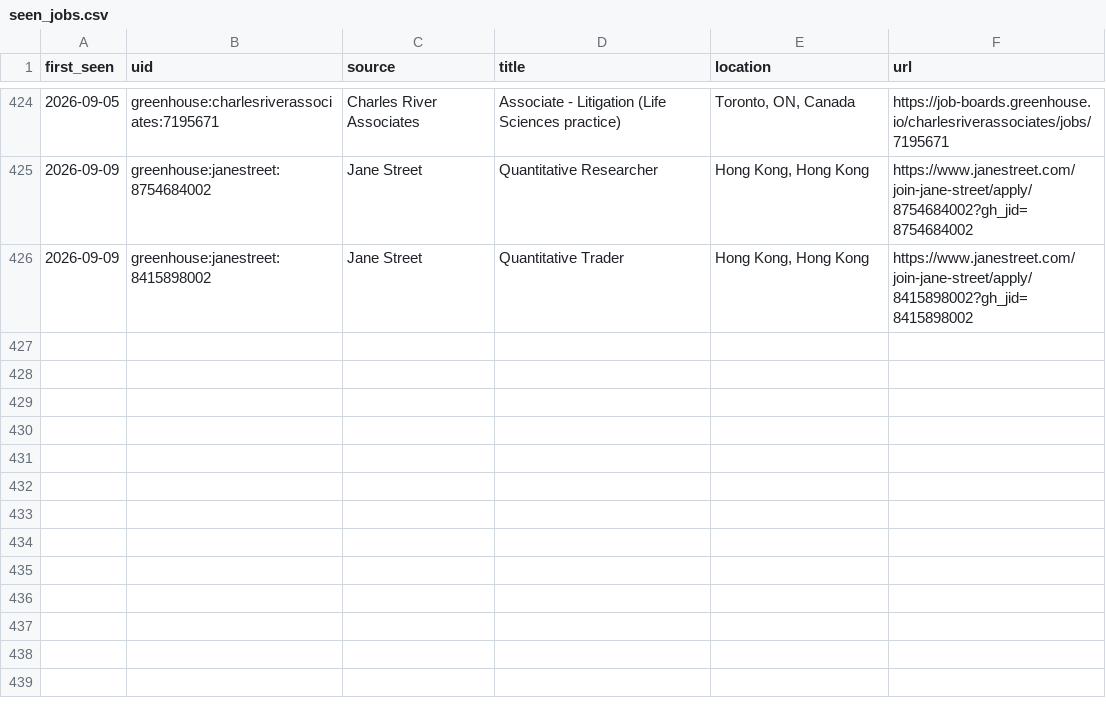
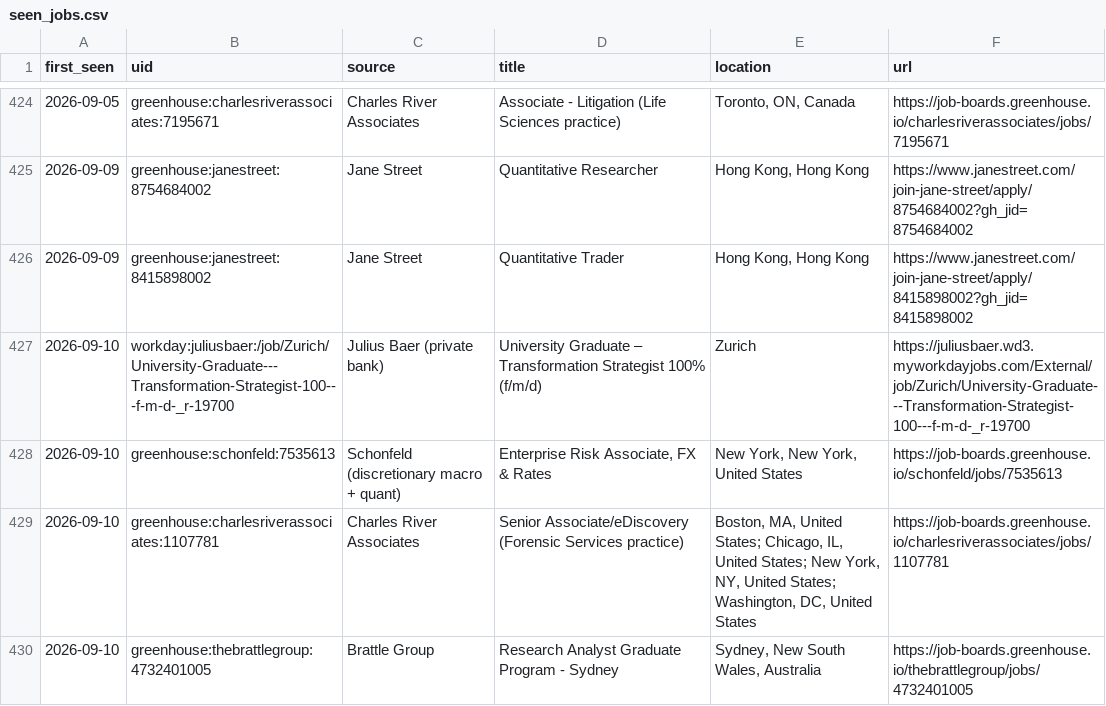
Before and after one commit to giovanniborraccia/job-radar, a CSV file: seen_jobs.csv, drawn as a sheet; only a part is shown, gaps mark what is left out; the diff names each change by its address in the sheet, - before the commit and + after, or states it on an @@ line.

Commit message:
update state [skip ci]

```diff
--- a/seen_jobs.csv
+++ b/seen_jobs.csv
+row 427: 2026-09-10 | workday:juliusbaer:/job/Zurich/University-Graduate---Transformation-Strategist-100---f-m-d-_r-19700 | Julius Baer (private bank) | University Graduate – Transformation Strategist 100% (f/m/d) | Zurich | https://juliusbaer.wd3.myworkdayjobs.com/External/job/Zurich/University-Graduate---Transformation-Strategist-100---f-m-d-_r-19700
+row 428: 2026-09-10 | greenhouse:schonfeld:7535613 | Schonfeld (discretionary macro + quant) | Enterprise Risk Associate, FX & Rates | New York, New York, United States | https://job-boards.greenhouse.io/schonfeld/jobs/7535613
+row 429: 2026-09-10 | greenhouse:charlesriverassociates:1107781 | Charles River Associates | Senior Associate/eDiscovery (Forensic Services practice) | Boston, MA, United States; Chicago, IL, United States; New York, NY, United States; Washington, DC, United States | https://job-boards.greenhouse.io/charlesriverassociates/jobs/1107781
+row 430: 2026-09-10 | greenhouse:thebrattlegroup:4732401005 | Brattle Group | Research Analyst Graduate Program - Sydney | Sydney, New South Wales, Australia | https://job-boards.greenhouse.io/thebrattlegroup/jobs/4732401005
```
Also changed, not shown: 1 other file.
